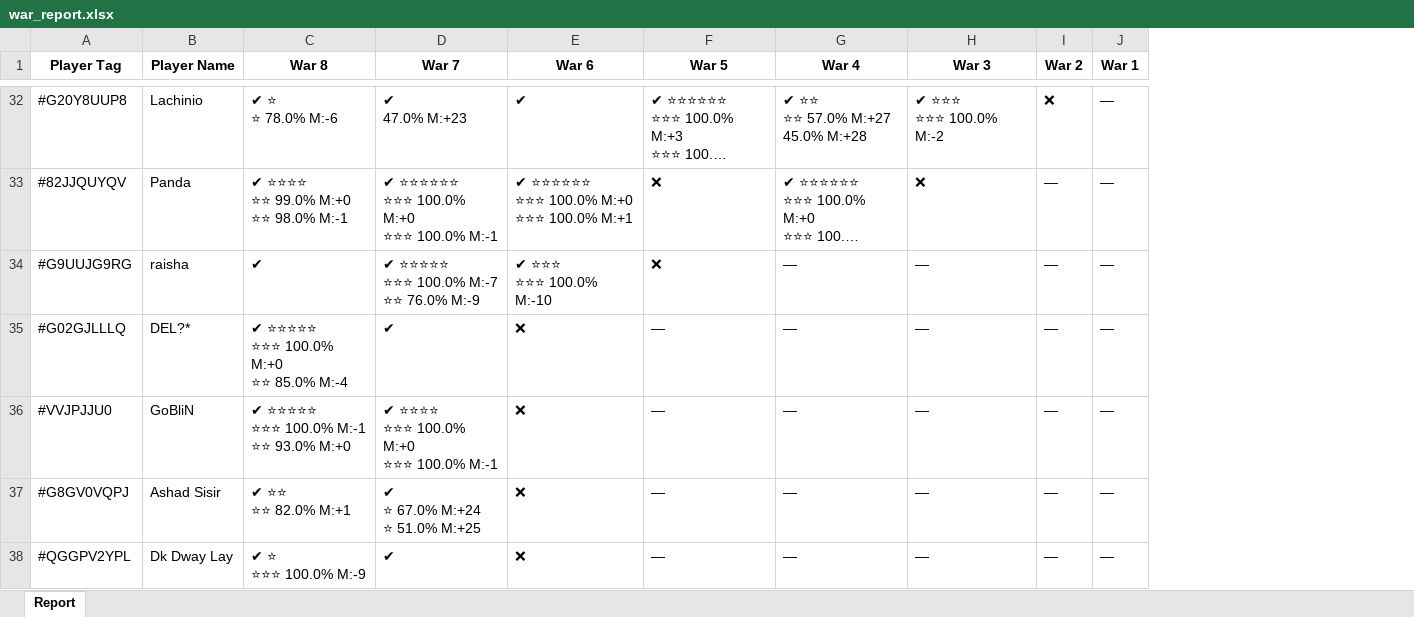
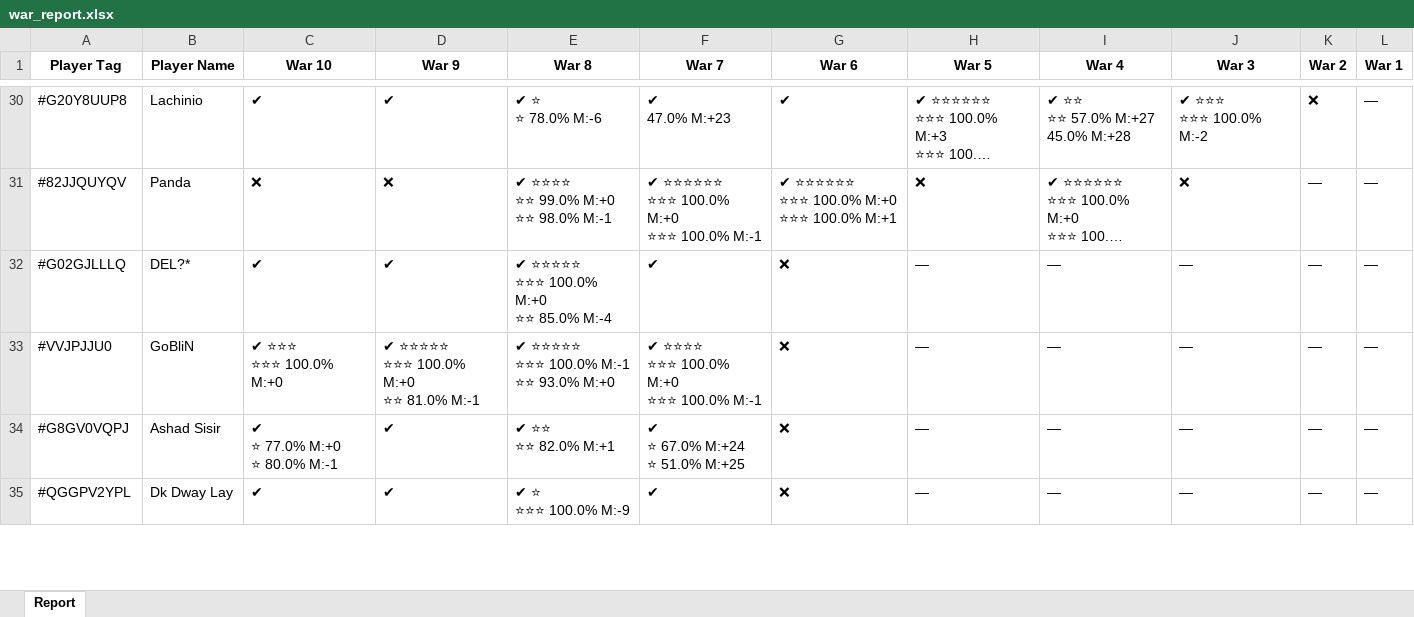
Before and after one commit to coreym7/clash-api-war-tracker, an Excel workbook: reports/war_report.xlsx, sheet Report, drawn as a sheet; only a part is shown, gaps mark what is left out; long unchanged cells end in …; values as stored, in another font and other column widths than the file's, no borders; removed rows and columns are numbered as before the commit, all else as after; ↵ is a line break in a cell; the diff covers the shown part only; the diff names each change by its address in the sheet, - before the commit and + after, or states it on an @@ line.

Commit message:
feat: add Airflow DAG for Clash Tracker ETL orchestration
This DAG replaces main.py as a modular orchestrator for:
- Fetching Clash of Clans API data
- Parsing and saving to SQLite via SQLAlchemy
- Generating an Excel war report

```diff
--- a/reports/war_report.xlsx (sheet Report)
+++ b/reports/war_report.xlsx (sheet Report)
+column C (War 10), rows 30-35: ✔ | ❌ | ✔ | ✔ ⭐⭐⭐ ↵ ⭐⭐⭐ 100.0% M:+0 | ✔ ↵ ⭐ 77.0% M:+0 ↵ ⭐ 80.0% M:-1 | ✔
+column D (War 9), rows 30-35: ✔ | ❌ | ✔ | ✔ ⭐⭐⭐⭐⭐ ↵ ⭐⭐⭐ 100.0% M:+0 ↵ ⭐⭐ 81.0% M:-1 | ✔ | ✔
-row 34: #G9UUJG9RG | raisha | ✔ | ✔ ⭐⭐⭐⭐⭐ ↵ ⭐⭐⭐ 100.0% M:-7 ↵ ⭐⭐ 76.0% M:-9 | ✔ ⭐⭐⭐ ↵ ⭐⭐⭐ 100.0% M:-10 | ❌ | — | — | — | —
```
Also changed, not shown: 5 added rows, 7 removed rows and 3 edited cells elsewhere in this sheet, 4 other files.
